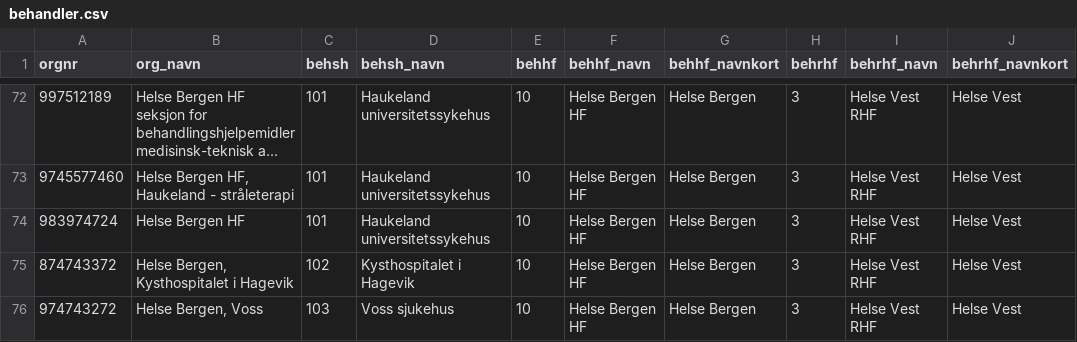
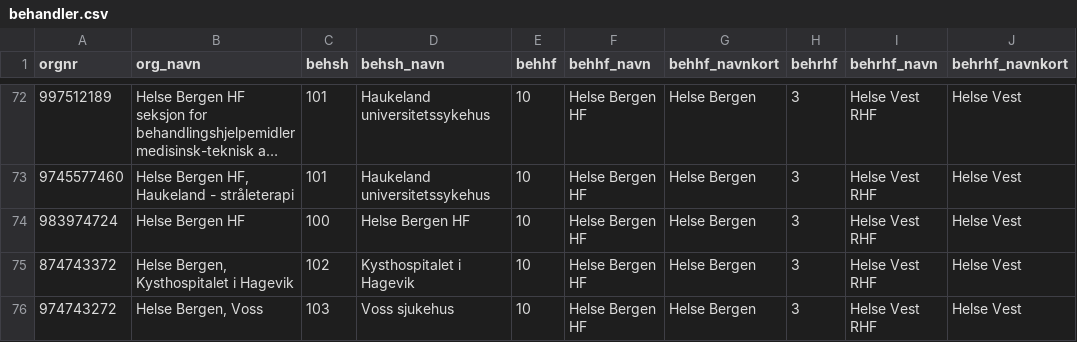
Before and after one commit to SKDE-Analyse/sas_codes, a CSV file: formater/behandler.csv, drawn as a sheet; only a part is shown, gaps mark what is left out; long unchanged cells end in …; the diff names each change by its address in the sheet, - before the commit and + after, or states it on an @@ line.

Commit message:
orgnr helse bergen ikke rutes til haukeland

```diff
--- a/formater/behandler.csv
+++ b/formater/behandler.csv
-C74 (behsh): 101
+C74 (behsh): 100
-D74 (behsh_navn): Haukeland universitetssykehus
+D74 (behsh_navn): Helse Bergen HF
```
